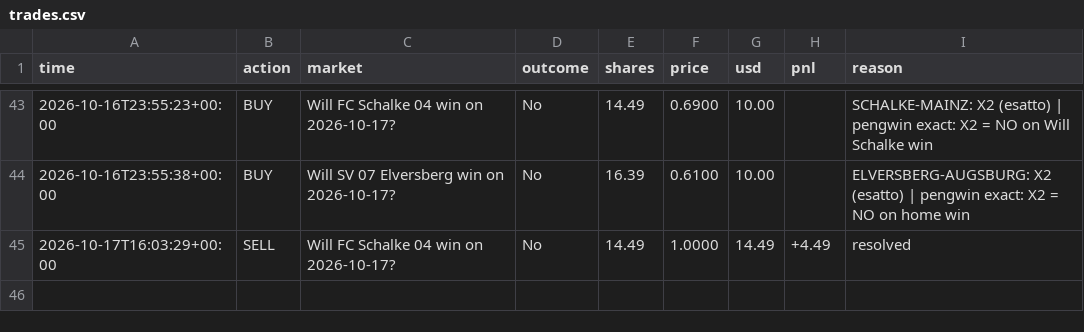
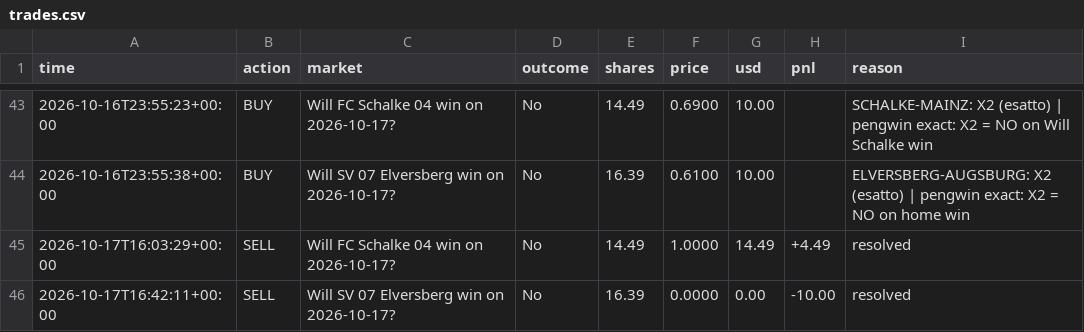
Before and after one commit to MoldyAxis395/polymarket-news-bot, a CSV file: data/pengwin/trades.csv, drawn as a sheet; only a part is shown, gaps mark what is left out; the diff names each change by its address in the sheet, - before the commit and + after, or states it on an @@ line.

```diff
--- a/data/pengwin/trades.csv
+++ b/data/pengwin/trades.csv
+row 46: 2026-10-17T16:42:11+00:00 | SELL | Will SV 07 Elversberg win on 2026-10-17? | No | 16.39 | 0.0000 | 0.00 | -10.00 | resolved
```
Also changed, not shown: 7 other files.
